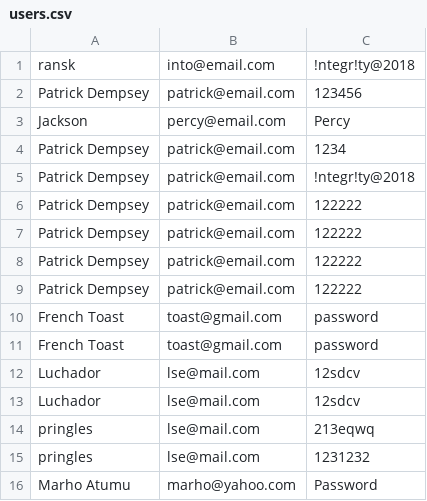
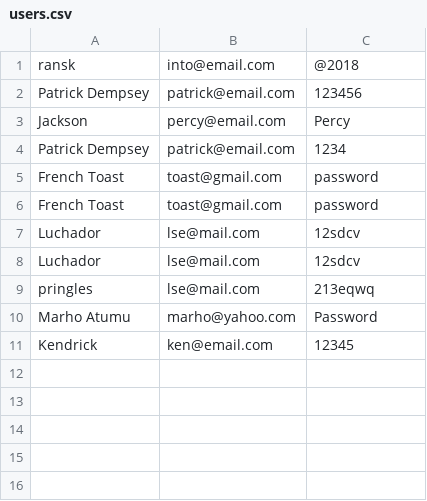
Before and after one commit to marhoatumu/PHP-User-Auth-Demo, a CSV file: storage/users.csv, drawn as a sheet; removed rows and columns are numbered as before the commit, all else as after; the diff names each change by its address in the sheet, - before the commit and + after, or states it on an @@ line.

```diff
--- a/storage/users.csv
+++ b/storage/users.csv
-C1: !ntegr!ty@2018
+C1: @2018
-row 5: Patrick Dempsey | patrick@email.com | !ntegr!ty@2018
-row 6: Patrick Dempsey | patrick@email.com | 122222
-row 7: Patrick Dempsey | patrick@email.com | 122222
-row 8: Patrick Dempsey | patrick@email.com | 122222
-row 9: Patrick Dempsey | patrick@email.com | 122222
-row 15: pringles | lse@mail.com | 1231232
+row 11: Kendrick | ken@email.com | 12345
```
Also changed, not shown: 2 other files.
